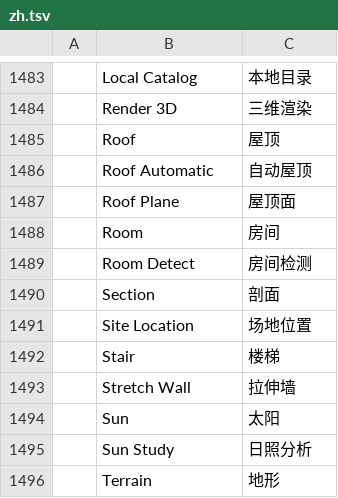
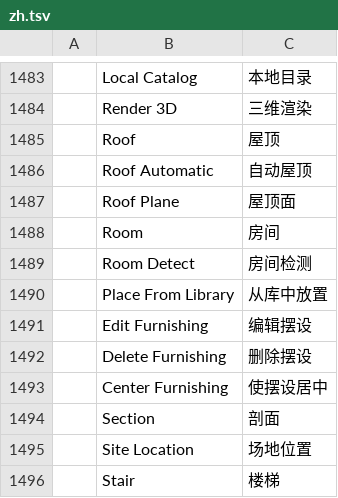
Before and after one commit to andydhamm/cadcraft-arch3d, a TSV file: crates/ui-egui/src/i18n/zh.tsv, drawn as a sheet; only a part is shown, gaps mark what is left out; the shorter side is filled out with more unchanged rows; the diff names each change by its address in the sheet, - before the commit and + after, or states it on an @@ line.

```diff
--- a/crates/ui-egui/src/i18n/zh.tsv
+++ b/crates/ui-egui/src/i18n/zh.tsv
+row 1490:  | Place From Library | 从库中放置
+row 1491:  | Edit Furnishing | 编辑摆设
+row 1492:  | Delete Furnishing | 删除摆设
+row 1493:  | Center Furnishing | 使摆设居中
```
Also changed, not shown: crates/ui-egui/src/i18n/uk.tsv, 2 other files.
